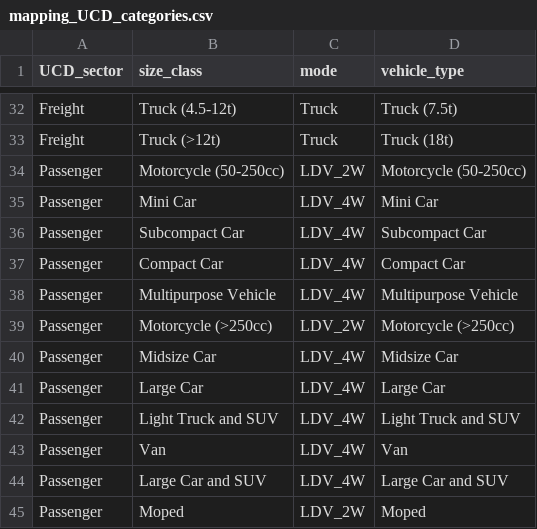
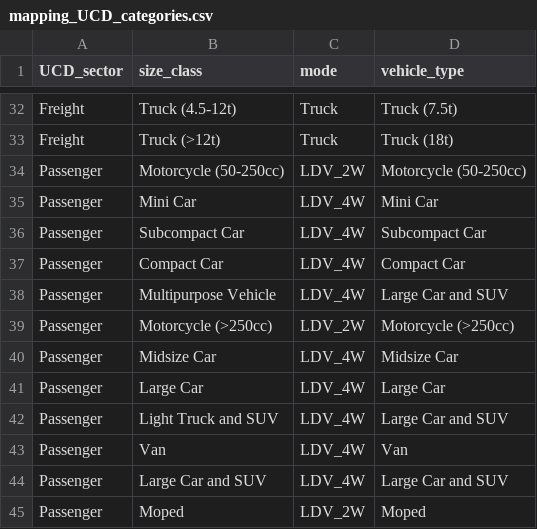
Before and after one commit to pik-piam/edgeTransport, a CSV file: inst/extdata/mapping_UCD_categories.csv, drawn as a sheet; only a part is shown, gaps mark what is left out.

Commit message:
merge the annual mileage datasets from UCD and TRACCS.

```diff
--- a/inst/extdata/mapping_UCD_categories.csv
+++ b/inst/extdata/mapping_UCD_categories.csv
@@ -37,3 +37,3 @@ Passenger,Subcompact Car,LDV_4W,Subcompact Car
 Passenger,Compact Car,LDV_4W,Compact Car
-Passenger,Multipurpose Vehicle,LDV_4W,Multipurpose Vehicle
+Passenger,Multipurpose Vehicle,LDV_4W,Large Car and SUV
 Passenger,Motorcycle (>250cc),LDV_2W,Motorcycle (>250cc)
@@ -41,3 +41,3 @@ Passenger,Midsize Car,LDV_4W,Midsize Car
 Passenger,Large Car,LDV_4W,Large Car
-Passenger,Light Truck and SUV,LDV_4W,Light Truck and SUV
+Passenger,Light Truck and SUV,LDV_4W,Large Car and SUV
 Passenger,Van,LDV_4W,Van
```
Also changed, not shown: 3 other files.
